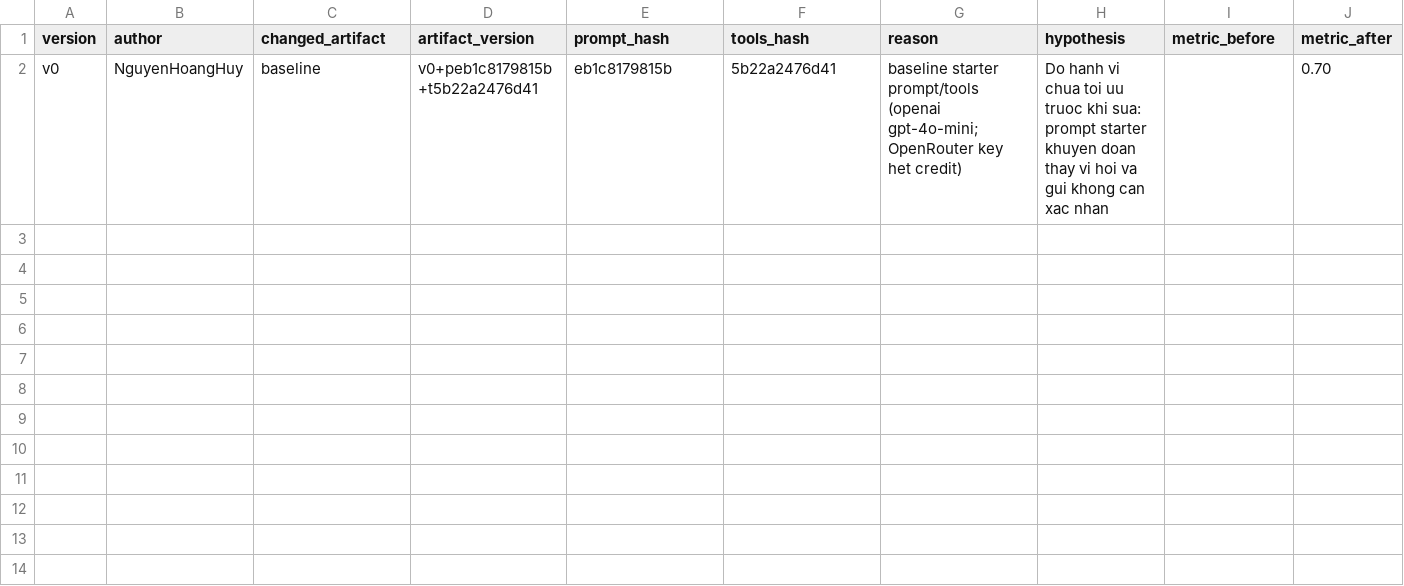
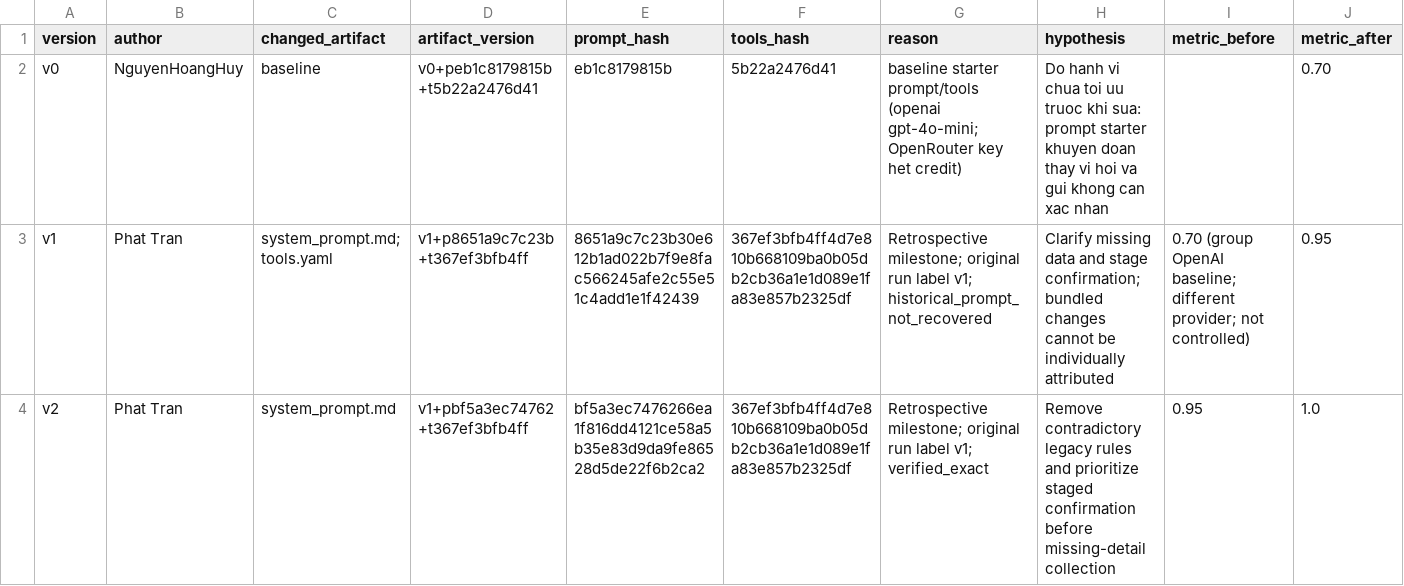
Before and after one commit to hhuydaugg/K5-L3-DAY03-NguyenHoangHuy-2A202603410-ResearchAgentToolEval, a CSV file: starter_v0/artifacts/version_log.csv, drawn as a sheet; only a part is shown; rows hold the shown columns only; the diff names each change by its address in the sheet, - before the commit and + after, or states it on an @@ line.

Commit message:
Record local optimization milestones and verified 100 percent artifacts

```diff
--- a/starter_v0/artifacts/version_log.csv
+++ b/starter_v0/artifacts/version_log.csv
+row 3: v1 | Phat Tran | system_prompt.md; tools.yaml | v1+p8651a9c7c23b+t367ef3bfb4ff | 8651a9c7c23b30e612b1ad022b7f9e8fac566245afe2c55e51c4add1e1f42439 | 367ef3bfb4ff4d7e810b668109ba0b05db2cb36a1e1d089e1fa83e857b2325df | Retrospective milestone; original run label v1; historical_prompt_not_recovered | Clarify missing data and stage confirmation; bundled changes cannot be individually attributed | 0.70 (group OpenAI baseline; different provider; not controlled) | 0.95
+row 4: v2 | Phat Tran | system_prompt.md | v1+pbf5a3ec74762+t367ef3bfb4ff | bf5a3ec7476266ea1f816dd4121ce58a5b35e83d9da9fe86528d5de22f6b2ca2 | 367ef3bfb4ff4d7e810b668109ba0b05db2cb36a1e1d089e1fa83e857b2325df | Retrospective milestone; original run label v1; verified_exact | Remove contradictory legacy rules and prioritize staged confirmation before missing-detail collection | 0.95 | 1.0
```
Also changed, not shown: 24 other files.
